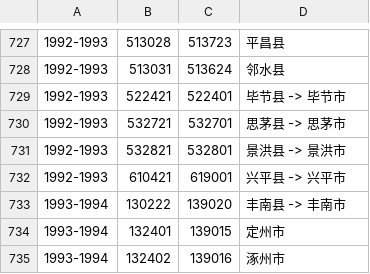
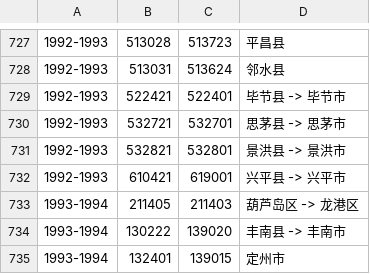
Before and after one commit to liuyunbin/division-changes, a CSV file: rules-generated/code-changes.csv, drawn as a sheet; only a part is shown, gaps mark what is left out; the shorter side is filled out with more unchanged rows; the diff names each change by its address in the sheet, - before the commit and + after, or states it on an @@ line.

Commit message:
1994 葫芦岛区 => 龙港区

```diff
--- a/rules-generated/code-changes.csv
+++ b/rules-generated/code-changes.csv
+row 733: 1993-1994 | 211405 | 211403 | 葫芦岛区 -> 龙港区
```
Also changed, not shown: rules-handwritten/dumps.csv, 1 other file.
